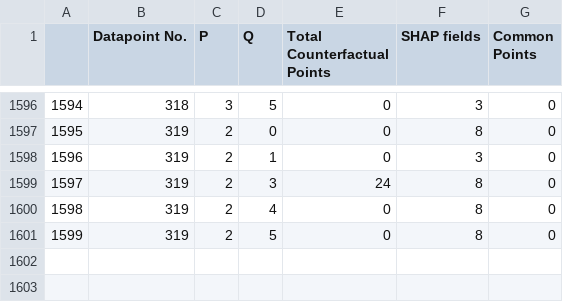
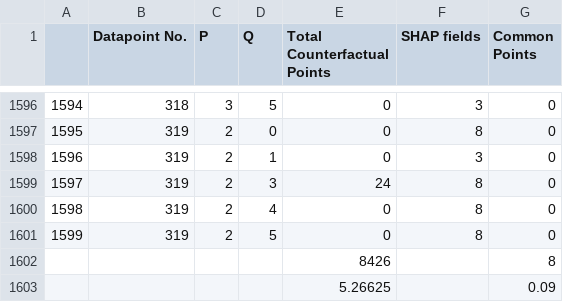
Before and after one commit to ShubhamRathi/Shap-Dashboard, a CSV file: Algos/Results/CF/Wine/NNA.csv, drawn as a sheet; only a part is shown, gaps mark what is left out.

```diff
--- a/Algos/Results/CF/Wine/NNA.csv
+++ b/Algos/Results/CF/Wine/NNA.csv
@@ -1601 +1601,3 @@
 1599,319,2,5,0,8,0
+,,,,8426,,8
+,,,,5.26625,,0.09
```
Also changed, not shown: Algos/Results/CF/Mobile/NN.csv, Algos/Results/CF/Mobile/RF.csv, 9 other files.
